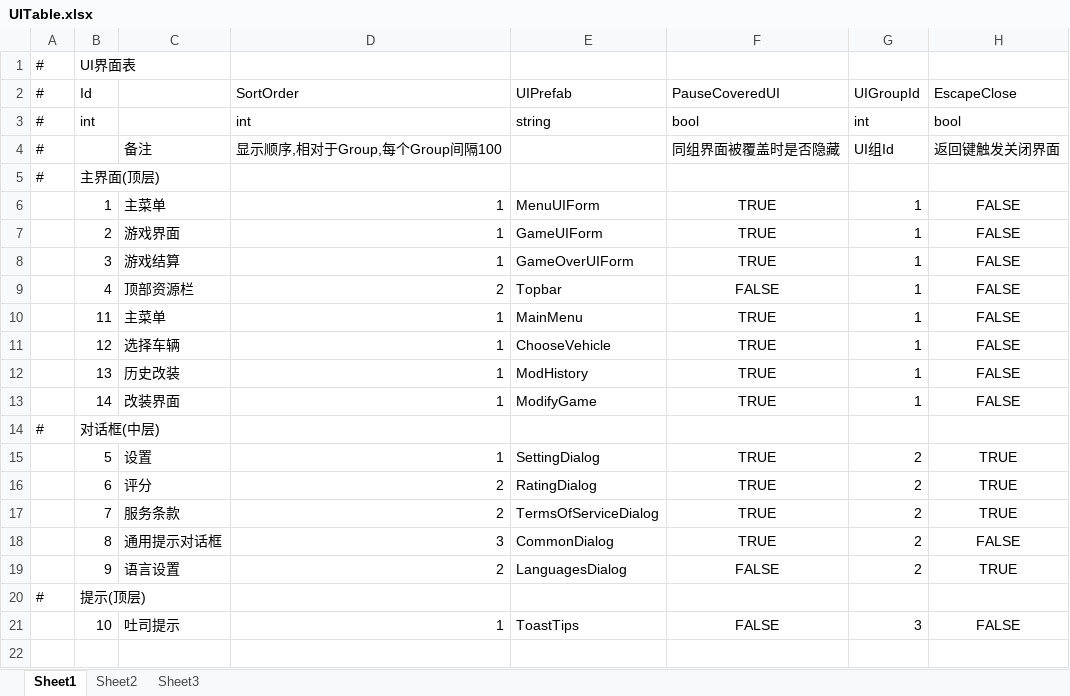
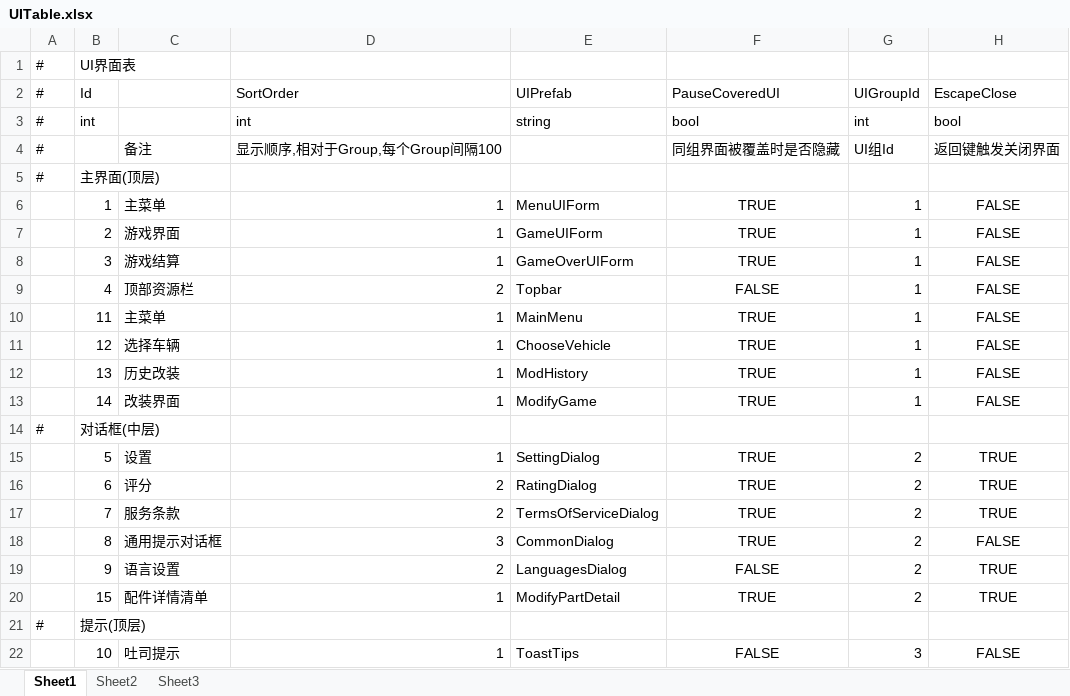
Before and after one commit to Kriser666/GF_X, an Excel workbook: AAAGameData/DataTables/Core/UITable.xlsx, sheet Sheet1, drawn as a sheet; values as stored, in another font and other column widths than the file's, no borders; the diff names each change by its address in the sheet, - before the commit and + after, or states it on an @@ line.

```diff
--- a/AAAGameData/DataTables/Core/UITable.xlsx (sheet Sheet1)
+++ b/AAAGameData/DataTables/Core/UITable.xlsx (sheet Sheet1)
+row 20:  | 15 | 配件详情清单 | 1 | ModifyPartDetail | TRUE | 2 | TRUE
```
Also changed, not shown: AAAGameData/DataTables/CameraViewTable.xlsx, AAAGameData/DataTables/VehiclePartTable.xlsx, 37 other files.
